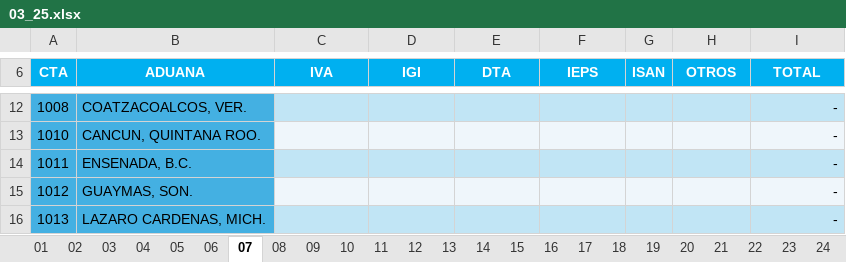
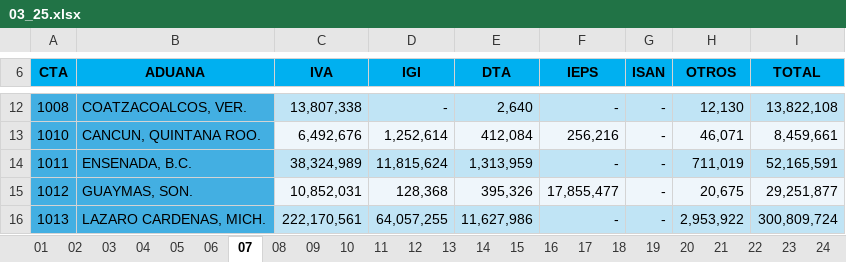
Before and after one commit to dkelly23/ajuste_aduanas_ATDT, an Excel workbook: input/aduanas_25/03_25.xlsx, sheet 07, drawn as a sheet; only a part is shown, gaps mark what is left out; values as stored, in another font and other column widths than the file's, no borders; charts and pictures not drawn; the diff covers the shown part only; the diff names each change by its address in the sheet, - before the commit and + after, or states it on an @@ line.

```diff
--- a/input/aduanas_25/03_25.xlsx (sheet 07)
+++ b/input/aduanas_25/03_25.xlsx (sheet 07)
-A6:I6 text colour: #FFFFFF
+A6:I6 text colour: black
-C12 (IVA): (empty)
+C12 (IVA): 13,807,338
-D12 (IGI): (empty)
+D12 (IGI): -
-E12 (DTA): (empty)
+E12 (DTA): 2,640
-F12 (IEPS): (empty)
+F12 (IEPS): -
-G12:G16 (ISAN): (empty)
+G12:G16 (ISAN): -
-H12 (OTROS): (empty)
+H12 (OTROS): 12,130
-I12 (TOTAL): -
+I12 (TOTAL): 13,822,108
-C13 (IVA): (empty)
+C13 (IVA): 6,492,676
-D13 (IGI): (empty)
+D13 (IGI): 1,252,614
-E13 (DTA): (empty)
+E13 (DTA): 412,084
-F13 (IEPS): (empty)
+F13 (IEPS): 256,216
-H13 (OTROS): (empty)
+H13 (OTROS): 46,071
-I13 (TOTAL): -
+I13 (TOTAL): 8,459,661
-C14 (IVA): (empty)
+C14 (IVA): 38,324,989
-D14 (IGI): (empty)
+D14 (IGI): 11,815,624
-E14 (DTA): (empty)
+E14 (DTA): 1,313,959
-F14 (IEPS): (empty)
+F14 (IEPS): -
-H14 (OTROS): (empty)
+H14 (OTROS): 711,019
-I14 (TOTAL): -
+I14 (TOTAL): 52,165,591
-C15 (IVA): (empty)
+C15 (IVA): 10,852,031
-D15 (IGI): (empty)
+D15 (IGI): 128,368
-E15 (DTA): (empty)
+E15 (DTA): 395,326
-F15 (IEPS): (empty)
+F15 (IEPS): 17,855,477
-H15 (OTROS): (empty)
+H15 (OTROS): 20,675
-I15 (TOTAL): -
+I15 (TOTAL): 29,251,877
-C16 (IVA): (empty)
+C16 (IVA): 222,170,561
-D16 (IGI): (empty)
+D16 (IGI): 64,057,255
-E16 (DTA): (empty)
+E16 (DTA): 11,627,986
-F16 (IEPS): (empty)
+F16 (IEPS): -
-H16 (OTROS): (empty)
+H16 (OTROS): 2,953,922
-I16 (TOTAL): -
+I16 (TOTAL): 300,809,724
```
Also changed, not shown: 1 added row, 1 removed row and 315 edited cells elsewhere in this sheet, sheet ACUMULADO, sheet 08, sheet 09, sheet 10, sheet 11, sheet 12, 25 more sheets, charts or pictures, 21 other files.
